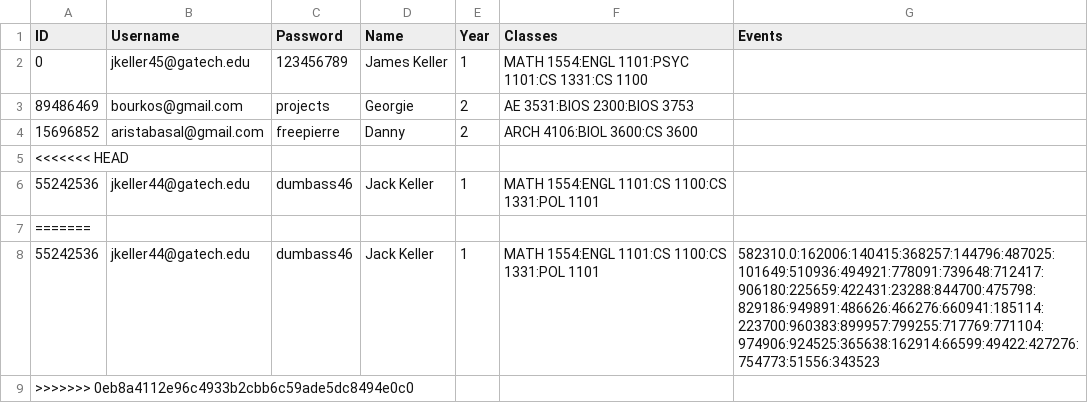
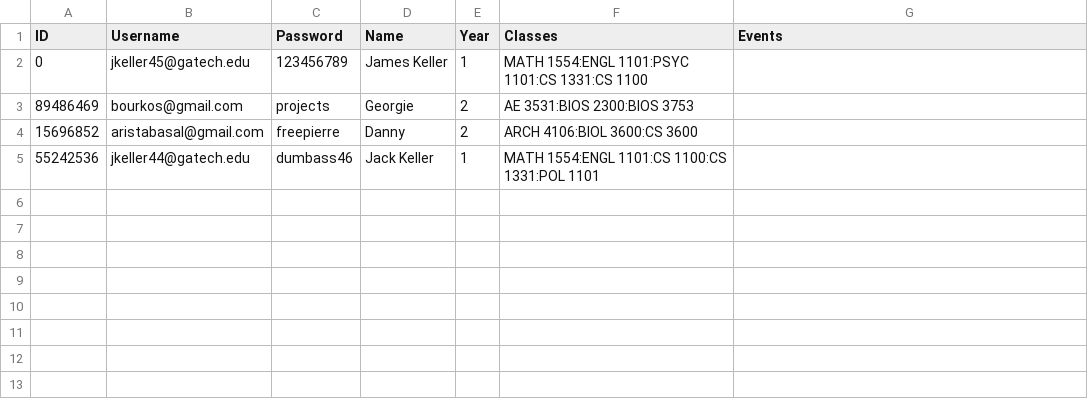
Before and after one commit to DhruvShah09/Carousel, a CSV file: user_data.csv, drawn as a sheet; the diff names each change by its address in the sheet, - before the commit and + after, or states it on an @@ line.

Commit message:
dumb

```diff
--- a/user_data.csv
+++ b/user_data.csv
-row 5: <<<<<<< HEAD
-row 7: =======
-row 8: 55242536 | jkeller44@gatech.edu | dumbass46 | Jack Keller | 1 | MATH 1554:ENGL 1101:CS 1100:CS 1331:POL 1101 | 582310.0:162006:140415:368257:144796:487025:101649:510936:494921:778091:739648:712417:906180:225659:422431:23288:844700:475798:829186:949891:486626:466276:660941:185114:223700:960383:899957:799255:717769:771104:974906:924525:365638:162914:66599:49422:427276:754773:51556:343523
-row 9: >>>>>>> 0eb8a4112e96c4933b2cbb6c59ade5dc8494e0c0
```
